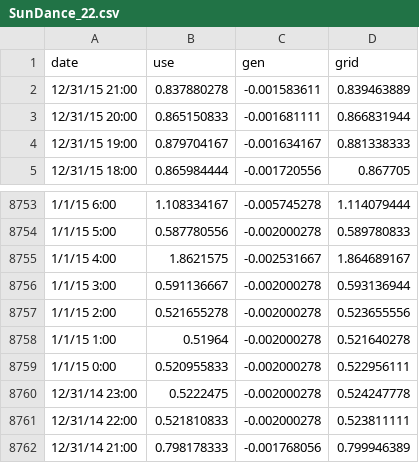
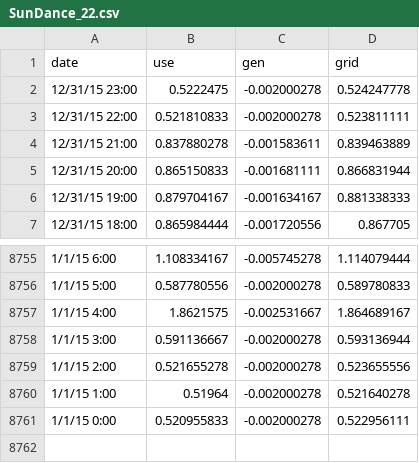
Before and after one commit to pswild/p2p-energy-dapp, a CSV file: data/sundance/SunDance_22.csv, drawn as a sheet; only a part is shown, gaps mark what is left out; removed rows and columns are numbered as before the commit, all else as after; the diff names each change by its address in the sheet, - before the commit and + after, or states it on an @@ line.

```diff
--- a/data/sundance/SunDance_22.csv
+++ b/data/sundance/SunDance_22.csv
+row 2: 12/31/15 23:00 | 0.5222475 | -0.002000278 | 0.524247778
+row 3: 12/31/15 22:00 | 0.521810833 | -0.002000278 | 0.523811111
-row 8760: 12/31/14 23:00 | 0.5222475 | -0.002000278 | 0.524247778
-row 8761: 12/31/14 22:00 | 0.521810833 | -0.002000278 | 0.523811111
-row 8762: 12/31/14 21:00 | 0.798178333 | -0.001768056 | 0.799946389
```
Also changed, not shown: data/sundance/SunDance_21.csv, data/sundance/SunDance_23.csv, 8 other files.
